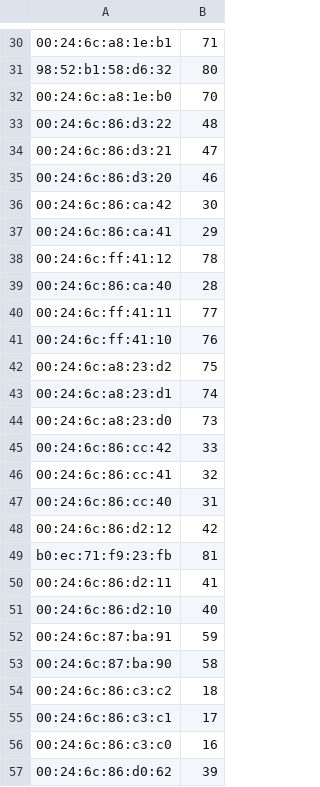
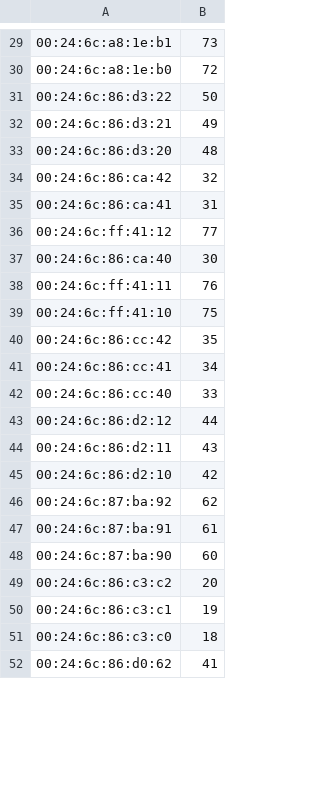
Before and after one commit to dsriram/sas04225, a CSV file: Matlab/ourwifidata/bssids.csv, drawn as a sheet; only a part is shown, gaps mark what is left out; the diff covers the shown part only.

```diff
--- a/Matlab/ourwifidata/bssids.csv
+++ b/Matlab/ourwifidata/bssids.csv
@@ -30,28 +29,24 @@
-00:24:6c:a8:1e:b1,71
-98:52:b1:58:d6:32,80
-00:24:6c:a8:1e:b0,70
-00:24:6c:86:d3:22,48
-00:24:6c:86:d3:21,47
-00:24:6c:86:d3:20,46
-00:24:6c:86:ca:42,30
-00:24:6c:86:ca:41,29
-00:24:6c:ff:41:12,78
-00:24:6c:86:ca:40,28
-00:24:6c:ff:41:11,77
-00:24:6c:ff:41:10,76
-00:24:6c:a8:23:d2,75
-00:24:6c:a8:23:d1,74
-00:24:6c:a8:23:d0,73
-00:24:6c:86:cc:42,33
-00:24:6c:86:cc:41,32
-00:24:6c:86:cc:40,31
-00:24:6c:86:d2:12,42
-b0:ec:71:f9:23:fb,81
-00:24:6c:86:d2:11,41
-00:24:6c:86:d2:10,40
-00:24:6c:87:ba:91,59
-00:24:6c:87:ba:90,58
-00:24:6c:86:c3:c2,18
-00:24:6c:86:c3:c1,17
-00:24:6c:86:c3:c0,16
-00:24:6c:86:d0:62,39
+00:24:6c:a8:1e:b1,73
+00:24:6c:a8:1e:b0,72
+00:24:6c:86:d3:22,50
+00:24:6c:86:d3:21,49
+00:24:6c:86:d3:20,48
+00:24:6c:86:ca:42,32
+00:24:6c:86:ca:41,31
+00:24:6c:ff:41:12,77
+00:24:6c:86:ca:40,30
+00:24:6c:ff:41:11,76
+00:24:6c:ff:41:10,75
+00:24:6c:86:cc:42,35
+00:24:6c:86:cc:41,34
+00:24:6c:86:cc:40,33
+00:24:6c:86:d2:12,44
+00:24:6c:86:d2:11,43
+00:24:6c:86:d2:10,42
+00:24:6c:87:ba:92,62
+00:24:6c:87:ba:91,61
+00:24:6c:87:ba:90,60
+00:24:6c:86:c3:c2,20
+00:24:6c:86:c3:c1,19
+00:24:6c:86:c3:c0,18
+00:24:6c:86:d0:62,41
```
Also changed, not shown: 3 added rows, 3 removed rows and 47 edited cells elsewhere in this file, Matlab/ourwifidata/output_testvectors.csv, Matlab/ourwifidata/output_vectorsnew.csv, 10 other files.
